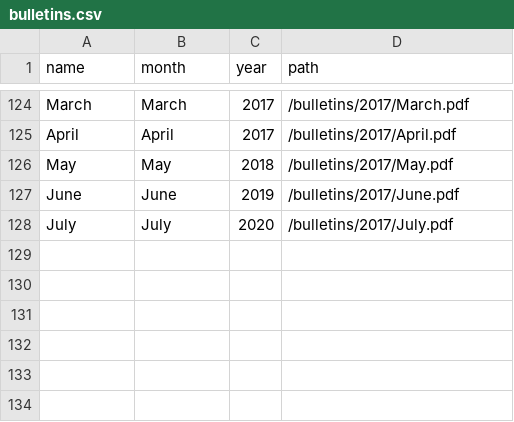
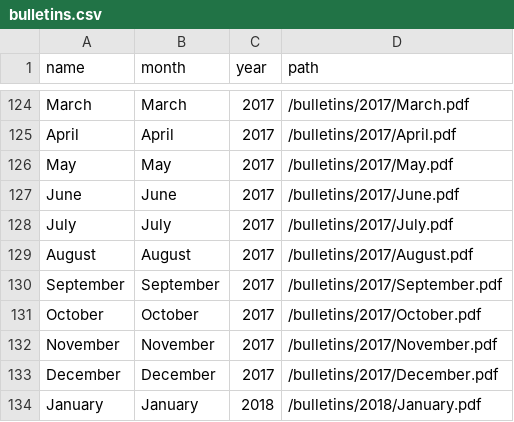
Before and after one commit to kofc10834/kofc10834.github.io, a CSV file: _data/bulletins.csv, drawn as a sheet; only a part is shown, gaps mark what is left out.

Commit message:
added new bulletins to the site.

```diff
--- a/_data/bulletins.csv
+++ b/_data/bulletins.csv
@@ -125,4 +125,10 @@ March,March,2017,/bulletins/2017/March.pdf
 April,April,2017,/bulletins/2017/April.pdf
-May,May,2018,/bulletins/2017/May.pdf
-June,June,2019,/bulletins/2017/June.pdf
-July,July,2020,/bulletins/2017/July.pdf
+May,May,2017,/bulletins/2017/May.pdf
+June,June,2017,/bulletins/2017/June.pdf
+July,July,2017,/bulletins/2017/July.pdf
+August,August,2017,/bulletins/2017/August.pdf
+September,September,2017,/bulletins/2017/September.pdf
+October,October,2017,/bulletins/2017/October.pdf
+November,November,2017,/bulletins/2017/November.pdf
+December,December,2017,/bulletins/2017/December.pdf
+January,January,2018,/bulletins/2018/January.pdf
```
Also changed, not shown: 6 other files.
